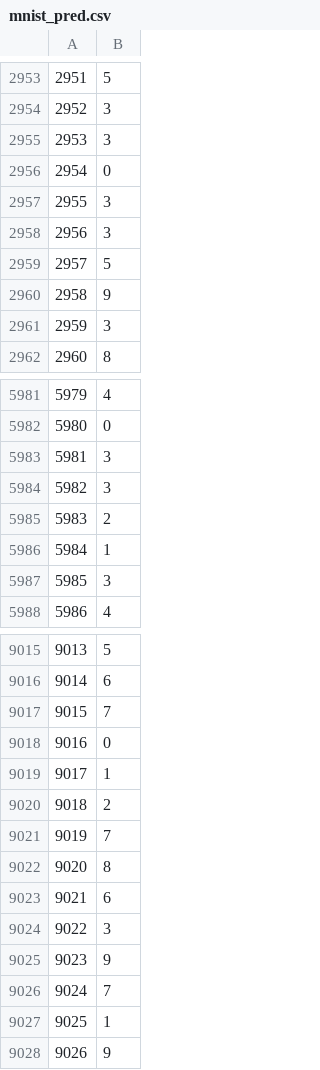
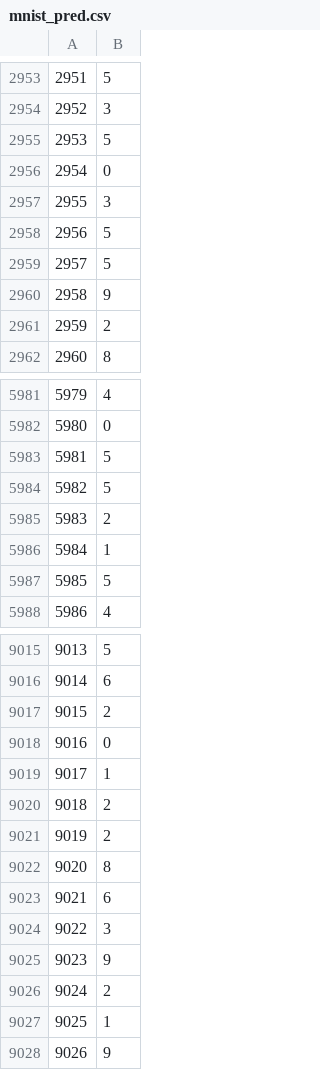
Before and after one commit to Mactto/MNIST, a CSV file: mnist_pred.csv, drawn as a sheet; only a part is shown, gaps mark what is left out; the diff covers the shown part only.

```diff
--- a/mnist_pred.csv
+++ b/mnist_pred.csv
@@ -2954,9 +2954,9 @@
 2952,3
-2953,3
+2953,5
 2954,0
 2955,3
-2956,3
+2956,5
 2957,5
 2958,9
-2959,3
+2959,2
 2960,8
@@ -5982,7 +5982,7 @@
 5980,0
-5981,3
-5982,3
+5981,5
+5982,5
 5983,2
 5984,1
-5985,3
+5985,5
 5986,4
@@ -9016,3 +9016,3 @@
 9014,6
-9015,7
+9015,2
 9016,0
@@ -9020,3 +9020,3 @@
 9018,2
-9019,7
+9019,2
 9020,8
@@ -9025,3 +9025,3 @@
 9023,9
-9024,7
+9024,2
 9025,1
```
Also changed, not shown: 169 edited cells elsewhere in this file, 6 other files.
